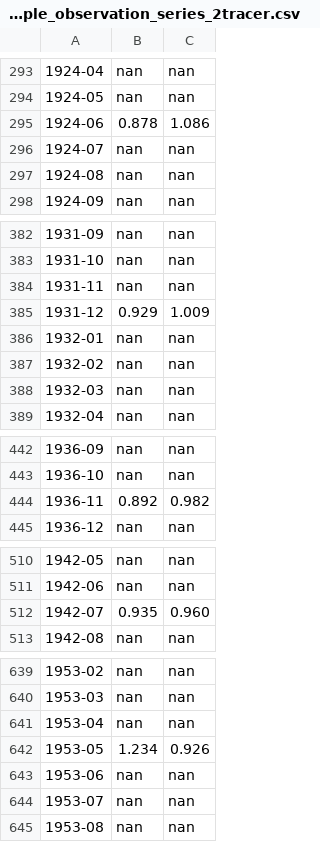
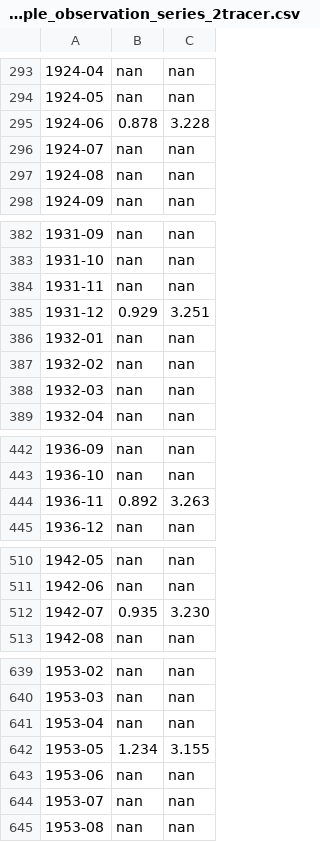
Before and after one commit to iGW-TU-Dresden/PyTracerLab, a CSV file: docs/examples/example_observation_series_2tracer.csv, drawn as a sheet; only a part is shown, gaps mark what is left out; the diff covers the shown part only.

```diff
--- a/docs/examples/example_observation_series_2tracer.csv
+++ b/docs/examples/example_observation_series_2tracer.csv
@@ -294,3 +294,3 @@
 1924-05,nan,nan
-1924-06,0.878,1.086
+1924-06,0.878,3.228
 1924-07,nan,nan
@@ -384,3 +384,3 @@
 1931-11,nan,nan
-1931-12,0.929,1.009
+1931-12,0.929,3.251
 1932-01,nan,nan
@@ -443,3 +443,3 @@
 1936-10,nan,nan
-1936-11,0.892,0.982
+1936-11,0.892,3.263
 1936-12,nan,nan
@@ -511,3 +511,3 @@
 1942-06,nan,nan
-1942-07,0.935,0.960
+1942-07,0.935,3.230
 1942-08,nan,nan
@@ -641,3 +641,3 @@
 1953-04,nan,nan
-1953-05,1.234,0.926
+1953-05,1.234,3.155
 1953-06,nan,nan
```
Also changed, not shown: 15 edited cells elsewhere in this file, docs/examples/example_output_series_2tracer.csv, 6 other files.
